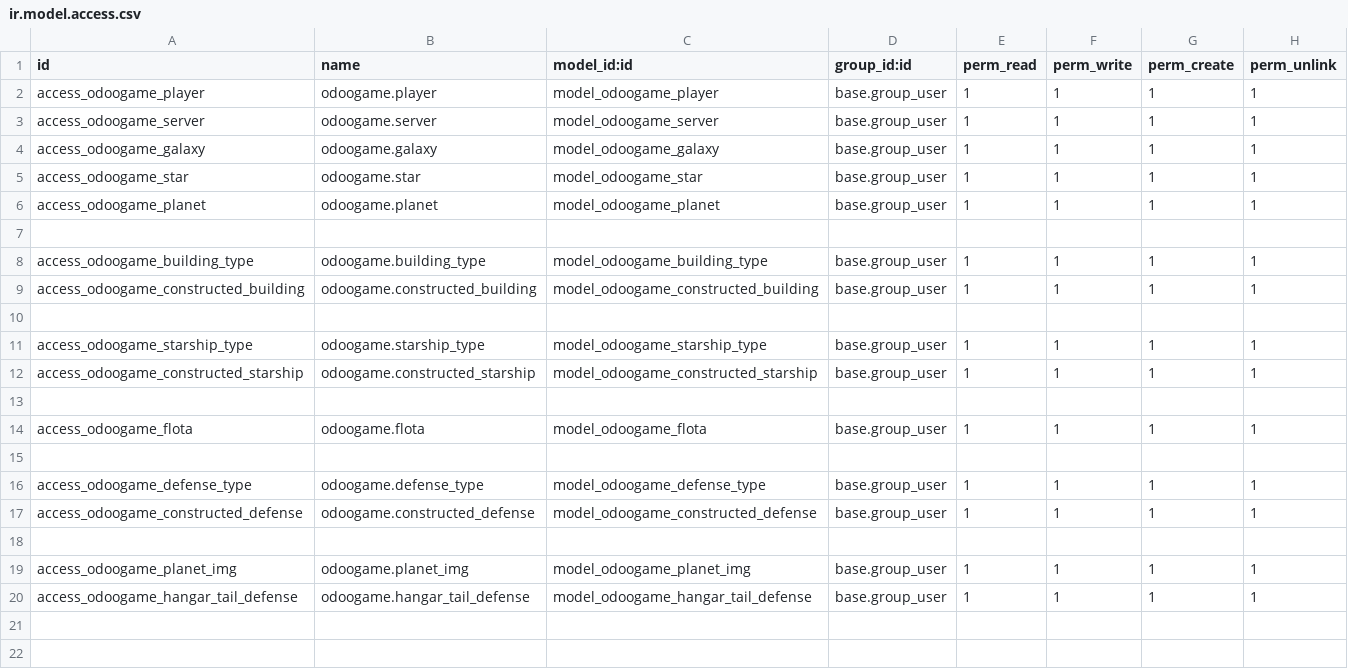
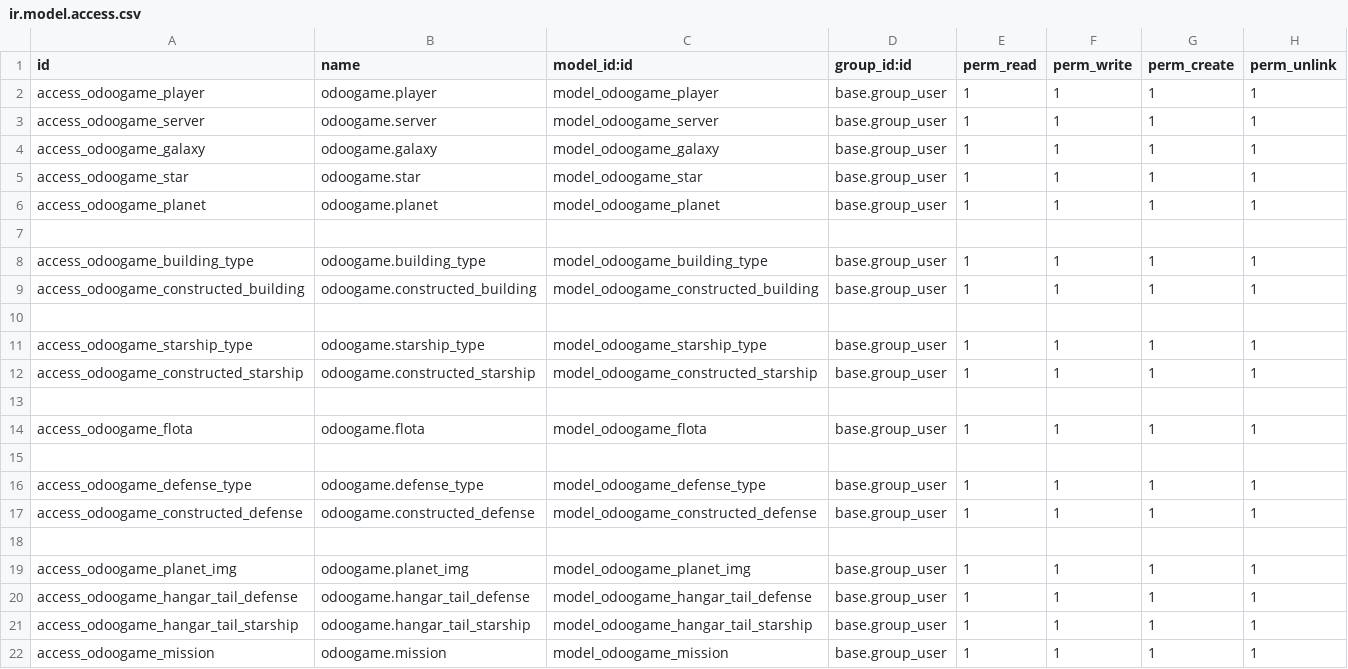
Before and after one commit to Santos90/sge2023-2024, a CSV file: odoogame/security/ir.model.access.csv, drawn as a sheet; the diff names each change by its address in the sheet, - before the commit and + after, or states it on an @@ line.

```diff
--- a/odoogame/security/ir.model.access.csv
+++ b/odoogame/security/ir.model.access.csv
+row 21: access_odoogame_hangar_tail_starship | odoogame.hangar_tail_starship | model_odoogame_hangar_tail_starship | base.group_user | 1 | 1 | 1 | 1
+row 22: access_odoogame_mission | odoogame.mission | model_odoogame_mission | base.group_user | 1 | 1 | 1 | 1
```
Also changed, not shown: 9 other files.
